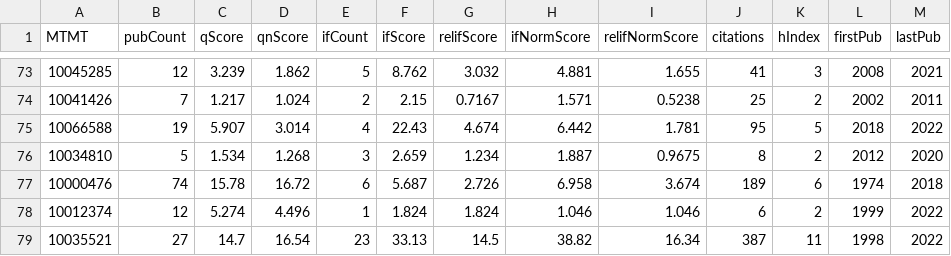
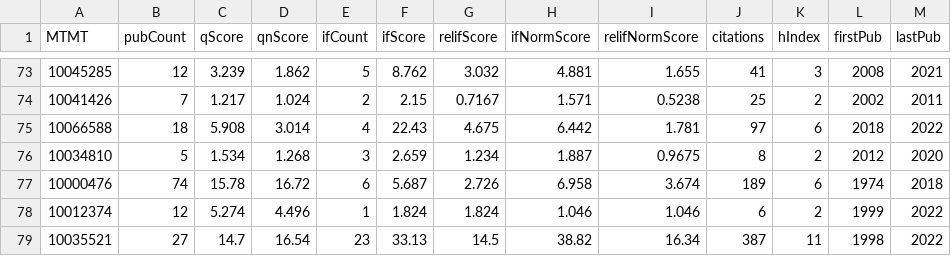
Before and after one commit to faresghezal/streamlit_app, a CSV file: node_person.csv, drawn as a sheet; only a part is shown, gaps mark what is left out; the diff covers the shown part only.

```diff
--- a/node_person.csv
+++ b/node_person.csv
@@ -74,3 +74,3 @@ MTMT,pubCount,qScore,qnScore,ifCount,ifScore,relifScore,ifNormScore,relifNormSco
 10041426,7,1.217,1.024,2,2.15,0.7167,1.571,0.5238,25,2,2002,2011
-10066588,19,5.907,3.014,4,22.43,4.674,6.442,1.781,95,5,2018,2022
+10066588,18,5.908,3.014,4,22.43,4.675,6.442,1.781,97,6,2018,2022
 10034810,5,1.534,1.268,3,2.659,1.234,1.887,0.9675,8,2,2012,2020
```
Also changed, not shown: 1 added row, 1 removed row and 60 edited cells elsewhere in this file, mtmt-faculty-yearly.csv, mtmt-yearly1.csv, 6 other files.
